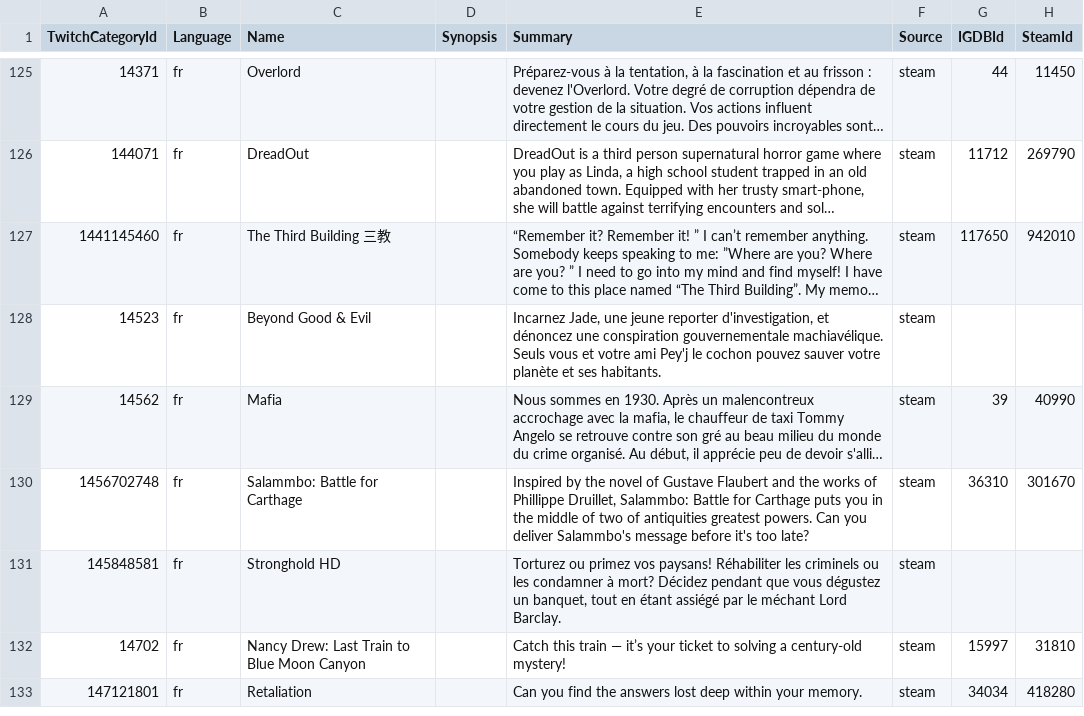
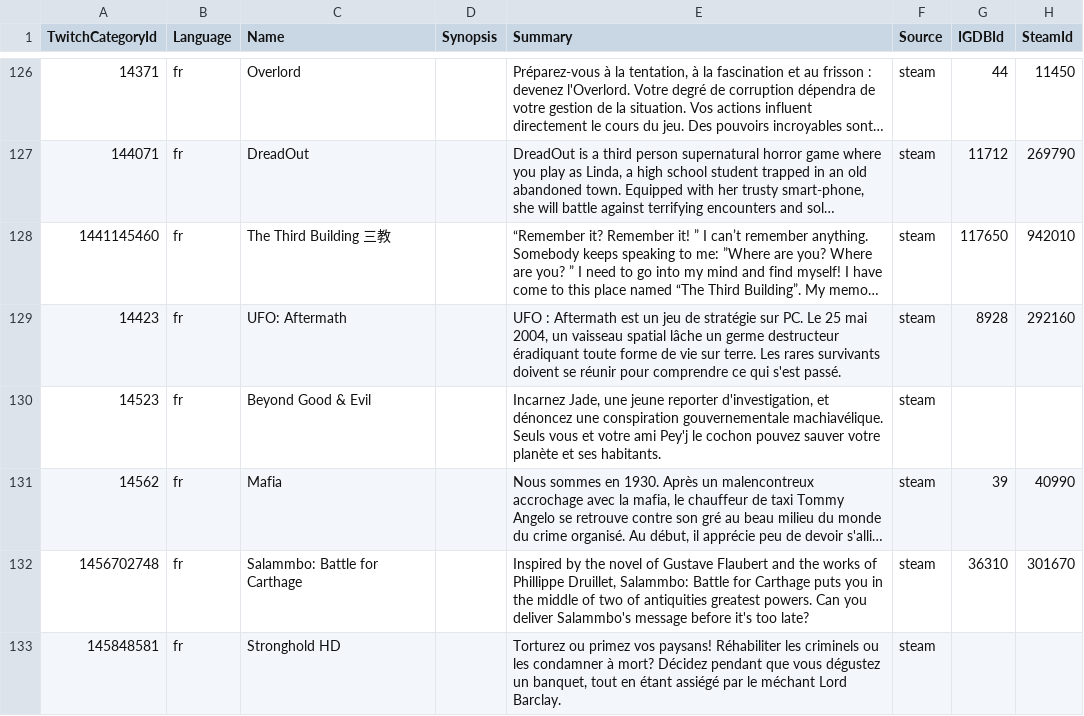
Before and after one commit to ccorsano/BlipBloopBot, a CSV file: TwitchCategoriesCrawler/gamedb_fr.csv, drawn as a sheet; only a part is shown, gaps mark what is left out; the shorter side is filled out with more unchanged rows; long unchanged cells end in …; the diff covers the shown part only; the diff names each change by its address in the sheet, - before the commit and + after, or states it on an @@ line.

```diff
--- a/TwitchCategoriesCrawler/gamedb_fr.csv
+++ b/TwitchCategoriesCrawler/gamedb_fr.csv
+row 129: 14423 | fr | UFO: Aftermath |  | UFO : Aftermath est un jeu de stratégie sur PC. Le 25 mai 2004, un vaisseau spatial lâche un germe destructeur éradiquant toute forme de vie sur terre. Les rares survivants doivent se réunir pour comprendre ce qui s'est passé. | steam | 8928 | 292160
```
Also changed, not shown: 20 added rows elsewhere in this file, TwitchCategoriesCrawler/gamedb_de.csv, TwitchCategoriesCrawler/gamedb_en.csv, 3 other files.
